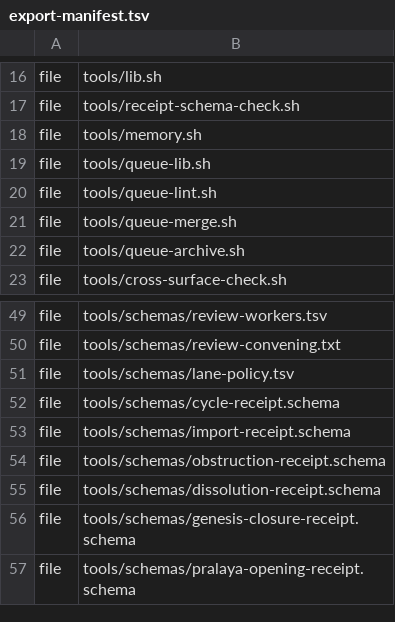
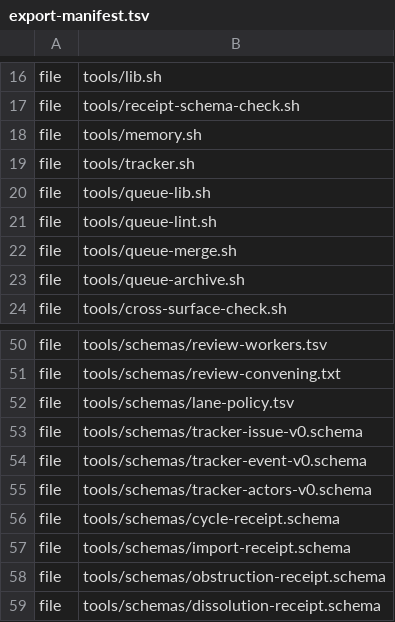
Before and after one commit to workingdoge/aac, a TSV file: tools/schemas/export-manifest.tsv, drawn as a sheet; only a part is shown, gaps mark what is left out; the shorter side is filled out with more unchanged rows; the diff names each change by its address in the sheet, - before the commit and + after, or states it on an @@ line.

```diff
--- a/tools/schemas/export-manifest.tsv
+++ b/tools/schemas/export-manifest.tsv
+row 19: file | tools/tracker.sh
+row 53: file | tools/schemas/tracker-issue-v0.schema
+row 54: file | tools/schemas/tracker-event-v0.schema
+row 55: file | tools/schemas/tracker-actors-v0.schema
```
Also changed, not shown: 7 other files.
